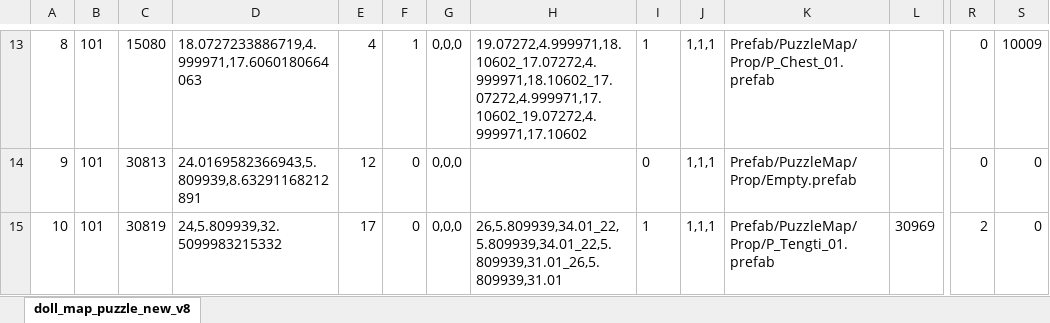
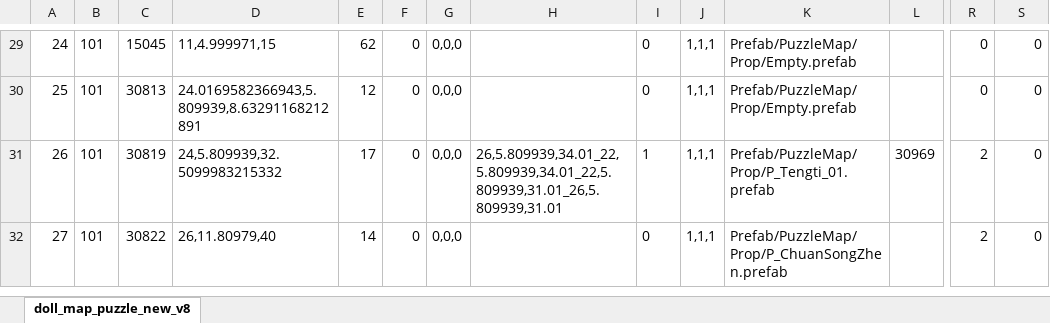
Before and after one commit to chensusu123/myfirsthub, an Excel workbook: servers/maze_main_server/conf.d/data/doll_map_puzzle_new_v8【人偶-地图数据-新解谜】.xlsx, sheet doll_map_puzzle_new_v8, drawn as a sheet; only a part is shown, gaps mark what is left out; the shorter side is filled out with more unchanged rows; values as stored, in another font and other column widths than the file's, no borders; addresses are those after the commit; the diff covers the shown part only; the diff names each change by its address in the sheet, - before the commit and + after, or states it on an @@ line.

```diff
--- a/servers/maze_main_server/conf.d/data/doll_map_puzzle_new_v8【人偶-地图数据-新解谜】.xlsx (sheet doll_map_puzzle_new_v8)
+++ b/servers/maze_main_server/conf.d/data/doll_map_puzzle_new_v8【人偶-地图数据-新解谜】.xlsx (sheet doll_map_puzzle_new_v8)
@@ column A renumbered from row 9 down @@
-C29: 15080
+C29: 15045
-D29: 18.0727233886719,4.999971,17.6060180664063
+D29: 11,4.999971,15
-E29: 4
+E29: 62
-F29: 1
+F29: 0
-H29: 19.07272,4.999971,18.10602_17.07272,4.999971,18.10602_17.07272,4.999971,17.10602_19.07272,4.999971,17.10602
+H29: (empty)
-I29: 1
+I29: 0
-K29: Prefab/PuzzleMap/Prop/P_Chest_01.prefab
+K29: Prefab/PuzzleMap/Prop/Empty.prefab
-S29: 10009
+S29: 0
```
Also changed, not shown: 16 added rows and 66 edited cells elsewhere in this sheet, servers/maze_main_server/conf.d/data/git_version_v8【配表版本号】.xlsx, 1 other file.
